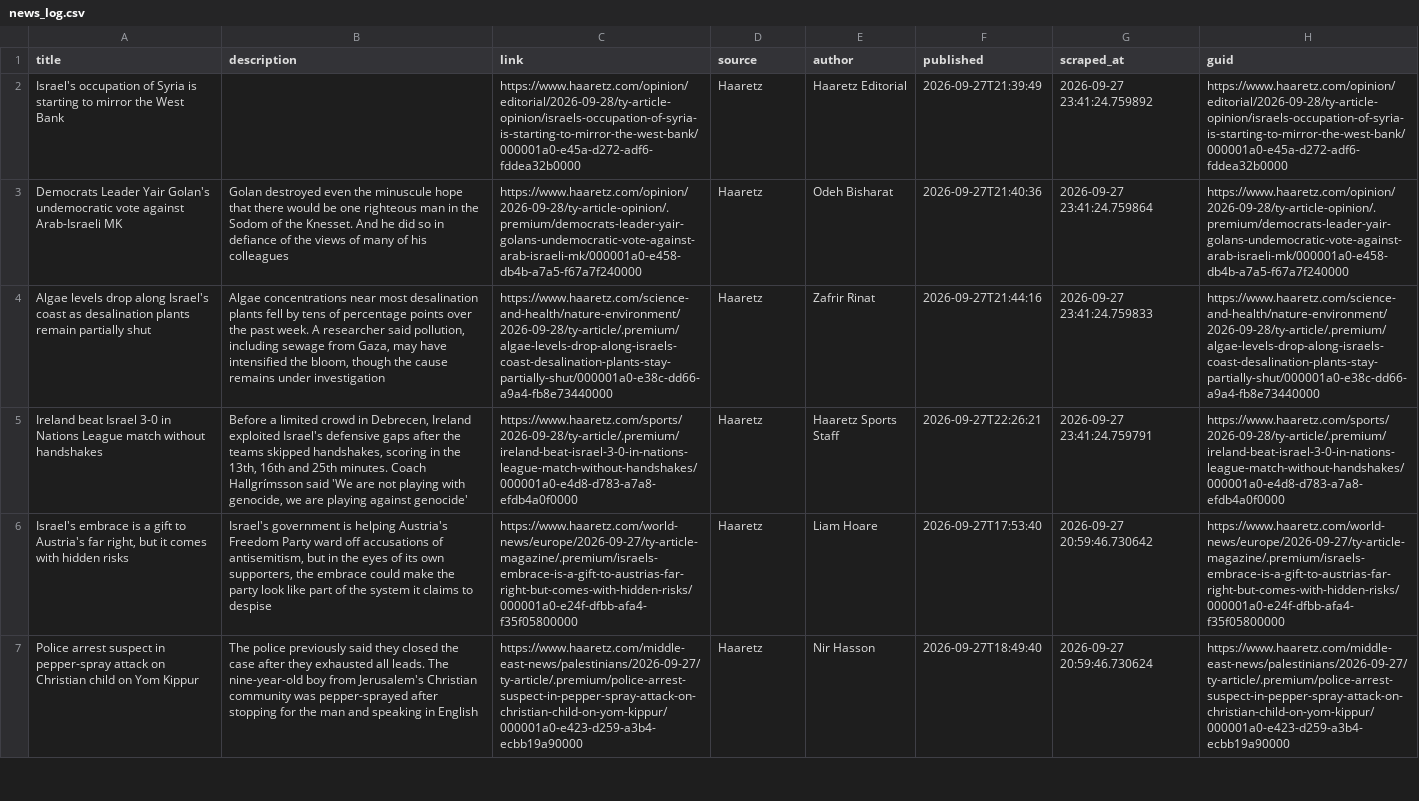
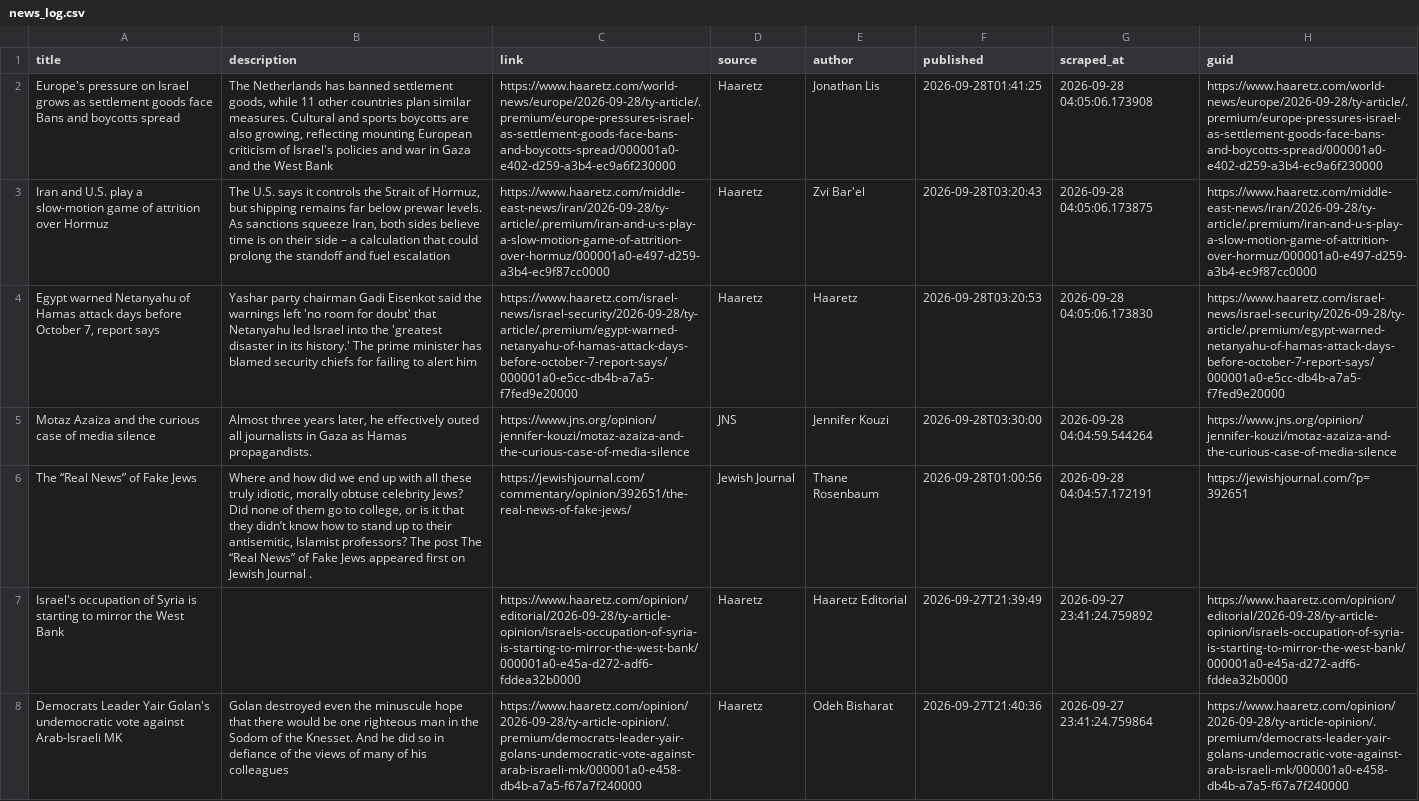
Before and after one commit to jballhalla/jewish-studies-feed, a CSV file: data/memory/news_log.csv, drawn as a sheet; only a part is shown; the shorter side is filled out with more unchanged rows; the diff names each change by its address in the sheet, - before the commit and + after, or states it on an @@ line.

```diff
--- a/data/memory/news_log.csv
+++ b/data/memory/news_log.csv
+row 2: Europe's pressure on Israel grows as settlement goods face Bans and boycotts spread | The Netherlands has banned settlement goods, while 11 other countries plan similar measures. Cultural and sports boycotts are also growing, reflecting mounting European criticism of Israel's policies and war in Gaza and the West Bank | https://www.haaretz.com/world-news/europe/2026-09-28/ty-article/.premium/europe-pressures-israel-as-settlement-goods-face-bans-and-boycotts-spread/000001a0-e402-d259-a3b4-ec9a6f230000 | Haaretz | Jonathan Lis | 2026-09-28T01:41:25 | 2026-09-28 04:05:06.173908 | https://www.haaretz.com/world-news/europe/2026-09-28/ty-article/.premium/europe-pressures-israel-as-settlement-goods-face-bans-and-boycotts-spread/000001a0-e402-d259-a3b4-ec9a6f230000
+row 3: Iran and U.S. play a slow-motion game of attrition over Hormuz | The U.S. says it controls the Strait of Hormuz, but shipping remains far below prewar levels. As sanctions squeeze Iran, both sides believe time is on their side – a calculation that could prolong the standoff and fuel escalation | https://www.haaretz.com/middle-east-news/iran/2026-09-28/ty-article/.premium/iran-and-u-s-play-a-slow-motion-game-of-attrition-over-hormuz/000001a0-e497-d259-a3b4-ec9f87cc0000 | Haaretz | Zvi Bar'el | 2026-09-28T03:20:43 | 2026-09-28 04:05:06.173875 | https://www.haaretz.com/middle-east-news/iran/2026-09-28/ty-article/.premium/iran-and-u-s-play-a-slow-motion-game-of-attrition-over-hormuz/000001a0-e497-d259-a3b4-ec9f87cc0000
+row 4: Egypt warned Netanyahu of Hamas attack days before October 7, report says | Yashar party chairman Gadi Eisenkot said the warnings left 'no room for doubt' that Netanyahu led Israel into the 'greatest disaster in its history.' The prime minister has blamed security chiefs for failing to alert him | https://www.haaretz.com/israel-news/israel-security/2026-09-28/ty-article/.premium/egypt-warned-netanyahu-of-hamas-attack-days-before-october-7-report-says/000001a0-e5cc-db4b-a7a5-f7fed9e20000 | Haaretz | Haaretz | 2026-09-28T03:20:53 | 2026-09-28 04:05:06.173830 | https://www.haaretz.com/israel-news/israel-security/2026-09-28/ty-article/.premium/egypt-warned-netanyahu-of-hamas-attack-days-before-october-7-report-says/000001a0-e5cc-db4b-a7a5-f7fed9e20000
+row 5: Motaz Azaiza and the curious case of media silence | Almost three years later, he effectively outed all journalists in Gaza as Hamas propagandists. | https://www.jns.org/opinion/jennifer-kouzi/motaz-azaiza-and-the-curious-case-of-media-silence | JNS | Jennifer Kouzi | 2026-09-28T03:30:00 | 2026-09-28 04:04:59.544264 | https://www.jns.org/opinion/jennifer-kouzi/motaz-azaiza-and-the-curious-case-of-media-silence
+row 6: The “Real News” of Fake Jews | Where and how did we end up with all these truly idiotic, morally obtuse celebrity Jews? Did none of them go to college, or is it that they didn’t know how to stand up to their antisemitic, Islamist professors? The post The “Real News” of Fake Jews appeared first on Jewish Journal . | https://jewishjournal.com/commentary/opinion/392651/the-real-news-of-fake-jews/ | Jewish Journal | Thane Rosenbaum | 2026-09-28T01:00:56 | 2026-09-28 04:04:57.172191 | https://jewishjournal.com/?p=392651
```
